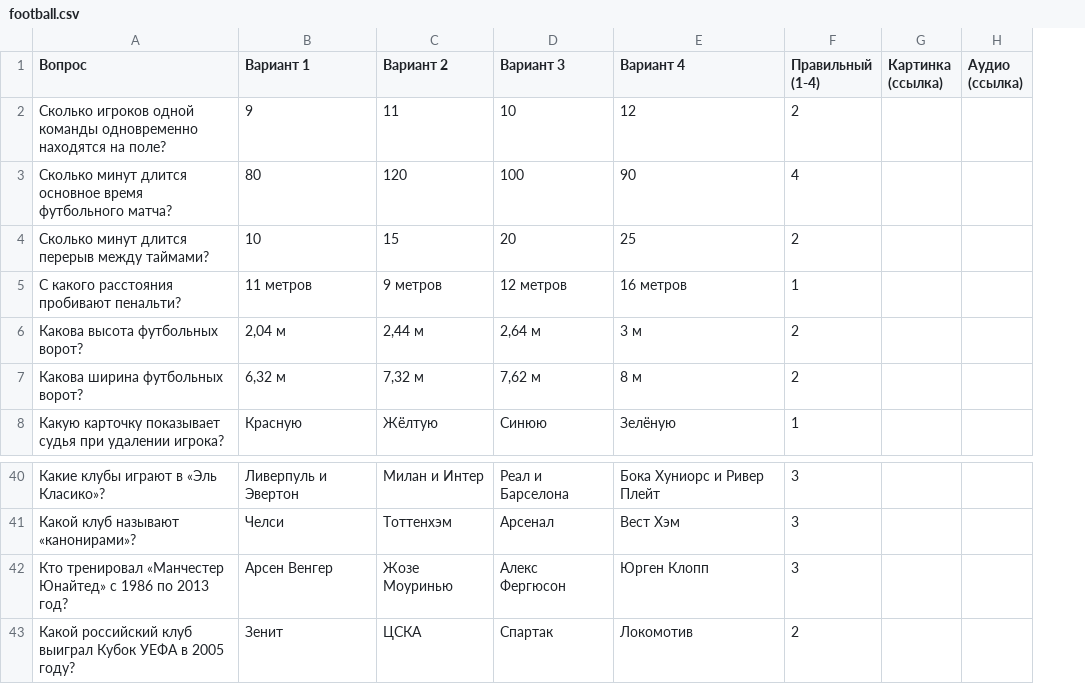
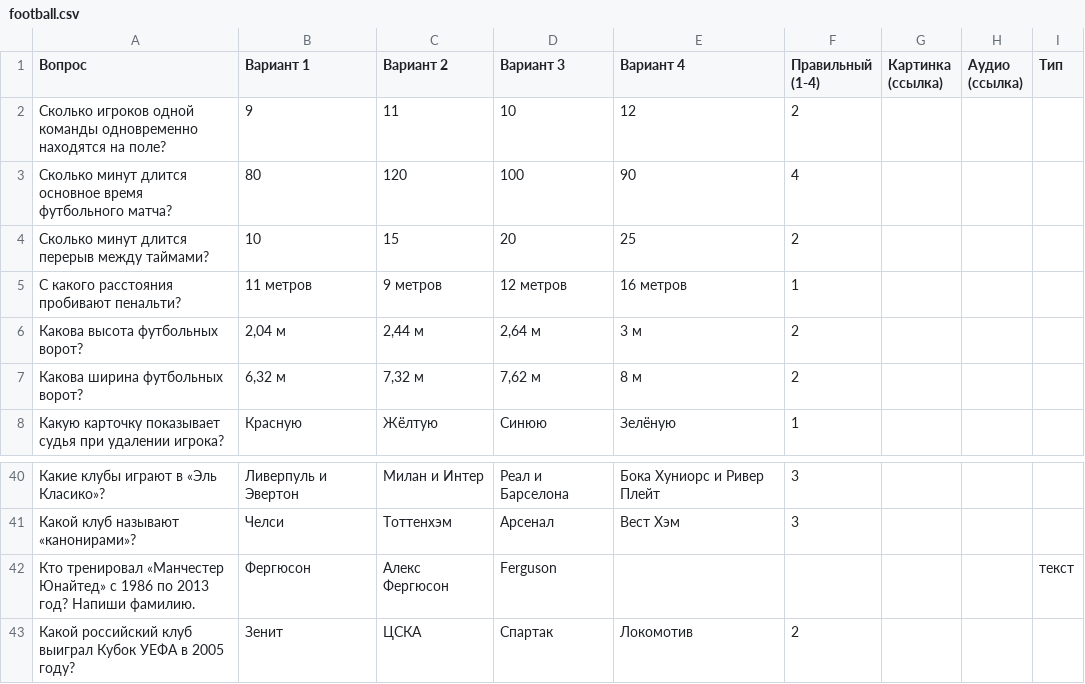
Before and after one commit to chyskhan1-dot/my_fitst_project, a CSV file: quiz/packs/football.csv, drawn as a sheet; only a part is shown, gaps mark what is left out; removed rows and columns are numbered as before the commit, all else as after; the diff covers the shown part only; the diff names each change by its address in the sheet, - before the commit and + after, or states it on an @@ line.

```diff
--- a/quiz/packs/football.csv
+++ b/quiz/packs/football.csv
+column I (Тип), empty
-row 42: Кто тренировал «Манчестер Юнайтед» с 1986 по 2013 год? | Арсен Венгер | Жозе Моуринью | Алекс Фергюсон | Юрген Клопп | 3
+row 42: Кто тренировал «Манчестер Юнайтед» с 1986 по 2013 год? Напиши фамилию. | Фергюсон | Алекс Фергюсон | Ferguson |  |  |  |  | текст
```
Also changed, not shown: 15 added rows and 3 removed rows elsewhere in this file, 7 other files.
